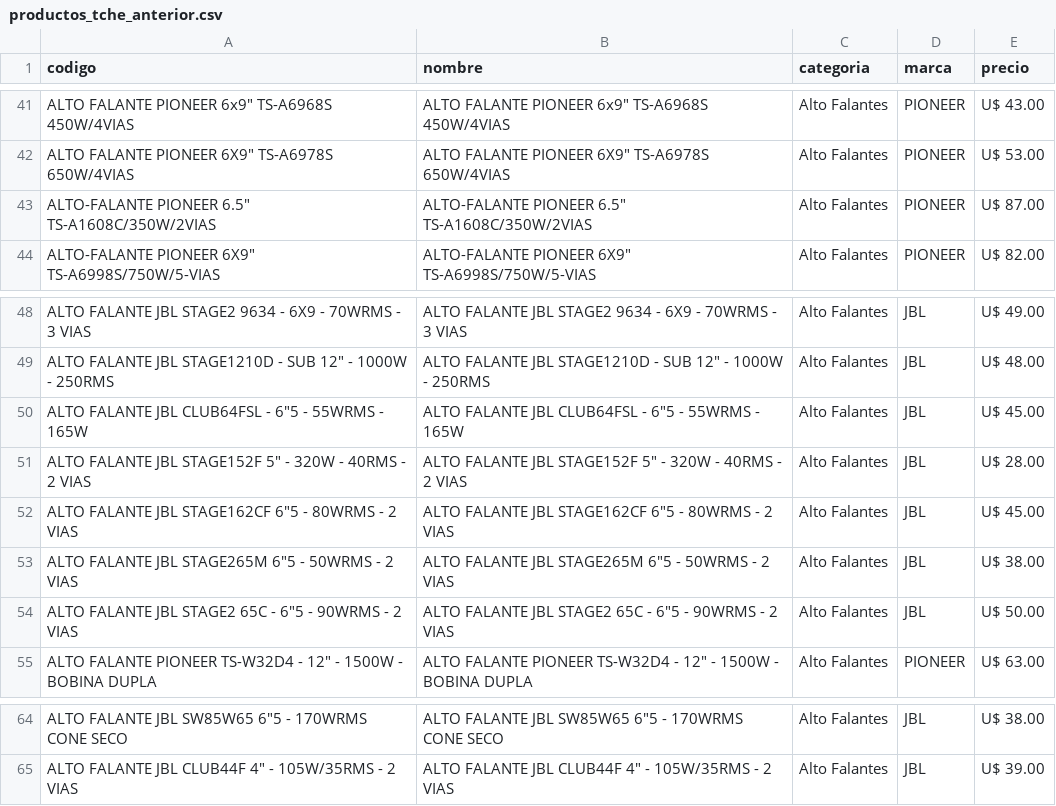
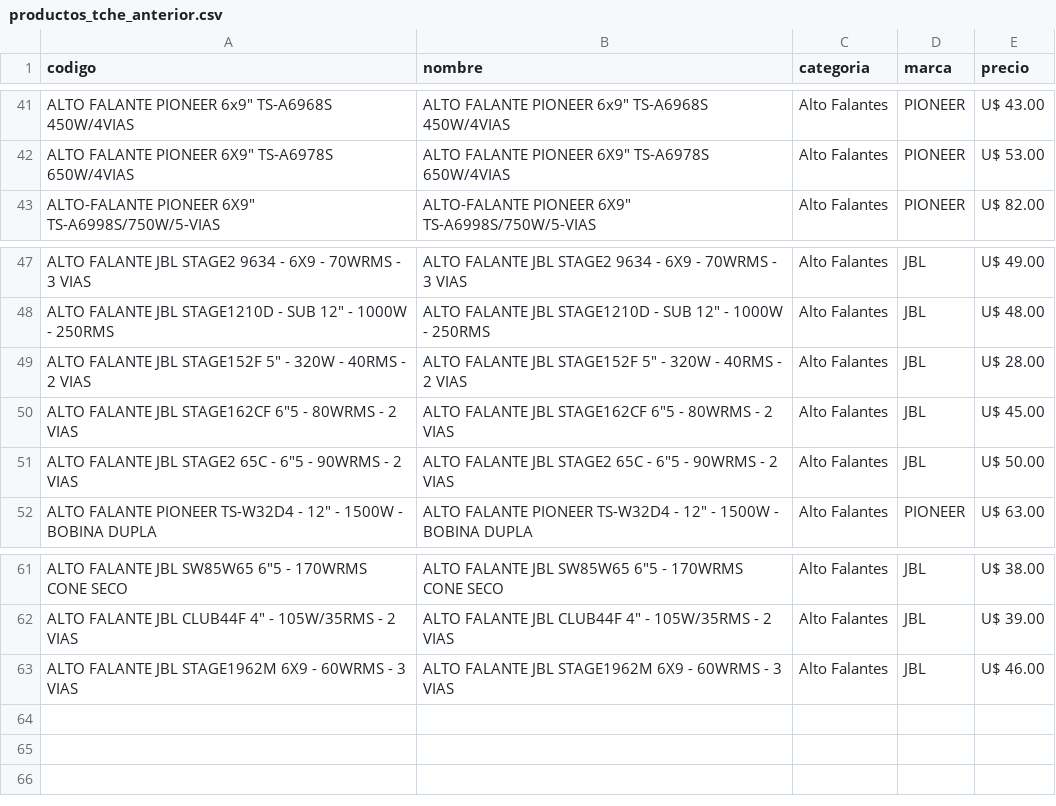
Before and after one commit to Gabrieluz1985/monitor-tcheloco, a CSV file: productos_tche_anterior.csv, drawn as a sheet; only a part is shown, gaps mark what is left out; removed rows and columns are numbered as before the commit, all else as after; the diff names each change by its address in the sheet, - before the commit and + after, or states it on an @@ line.

```diff
--- a/productos_tche_anterior.csv
+++ b/productos_tche_anterior.csv
-row 43: ALTO-FALANTE PIONEER 6.5" TS-A1608C/350W/2VIAS | ALTO-FALANTE PIONEER 6.5" TS-A1608C/350W/2VIAS | Alto Falantes | PIONEER | U$ 87.00
-row 50: ALTO FALANTE JBL CLUB64FSL - 6"5 - 55WRMS - 165W | ALTO FALANTE JBL CLUB64FSL - 6"5 - 55WRMS - 165W | Alto Falantes | JBL | U$ 45.00
-row 53: ALTO FALANTE JBL STAGE265M 6"5 - 50WRMS - 2 VIAS | ALTO FALANTE JBL STAGE265M 6"5 - 50WRMS - 2 VIAS | Alto Falantes | JBL | U$ 38.00
+row 63: ALTO FALANTE JBL STAGE1962M 6X9 - 60WRMS - 3 VIAS | ALTO FALANTE JBL STAGE1962M 6X9 - 60WRMS - 3 VIAS | Alto Falantes | JBL | U$ 46.00
```
